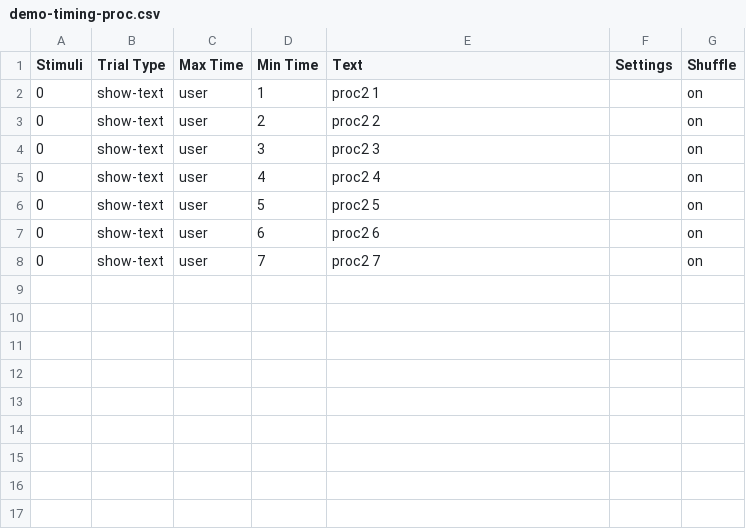
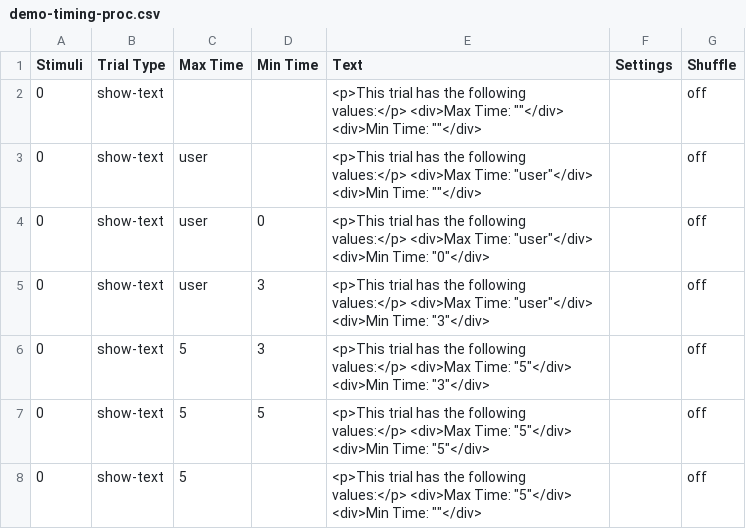
Before and after one commit to TysonKerr/easypsych, a CSV file: experiment/procedures/demo-timing-proc.csv, drawn as a sheet.

Commit message:
made the timings demo actually demo timing

```diff
--- a/experiment/procedures/demo-timing-proc.csv
+++ b/experiment/procedures/demo-timing-proc.csv
@@ -1,8 +1,8 @@
 Stimuli,Trial Type,Max Time,Min Time,Text,Settings,Shuffle
-0,show-text,user,1,proc2 1,,on
-0,show-text,user,2,proc2 2,,on
-0,show-text,user,3,proc2 3,,on
-0,show-text,user,4,proc2 4,,on
-0,show-text,user,5,proc2 5,,on
-0,show-text,user,6,proc2 6,,on
-0,show-text,user,7,proc2 7,,on
+0,show-text,,,"<p>This trial has the following values:</p> <div>Max Time: """"</div> <div>Min Time: """"</div>",,off
+0,show-text,user,,"<p>This trial has the following values:</p> <div>Max Time: ""user""</div> <div>Min Time: """"</div>",,off
+0,show-text,user,0,"<p>This trial has the following values:</p> <div>Max Time: ""user""</div> <div>Min Time: ""0""</div>",,off
+0,show-text,user,3,"<p>This trial has the following values:</p> <div>Max Time: ""user""</div> <div>Min Time: ""3""</div>",,off
+0,show-text,5,3,"<p>This trial has the following values:</p> <div>Max Time: ""5""</div> <div>Min Time: ""3""</div>",,off
+0,show-text,5,5,"<p>This trial has the following values:</p> <div>Max Time: ""5""</div> <div>Min Time: ""5""</div>",,off
+0,show-text,5,,"<p>This trial has the following values:</p> <div>Max Time: ""5""</div> <div>Min Time: """"</div>",,off
```
Also changed, not shown: 1 other file.
